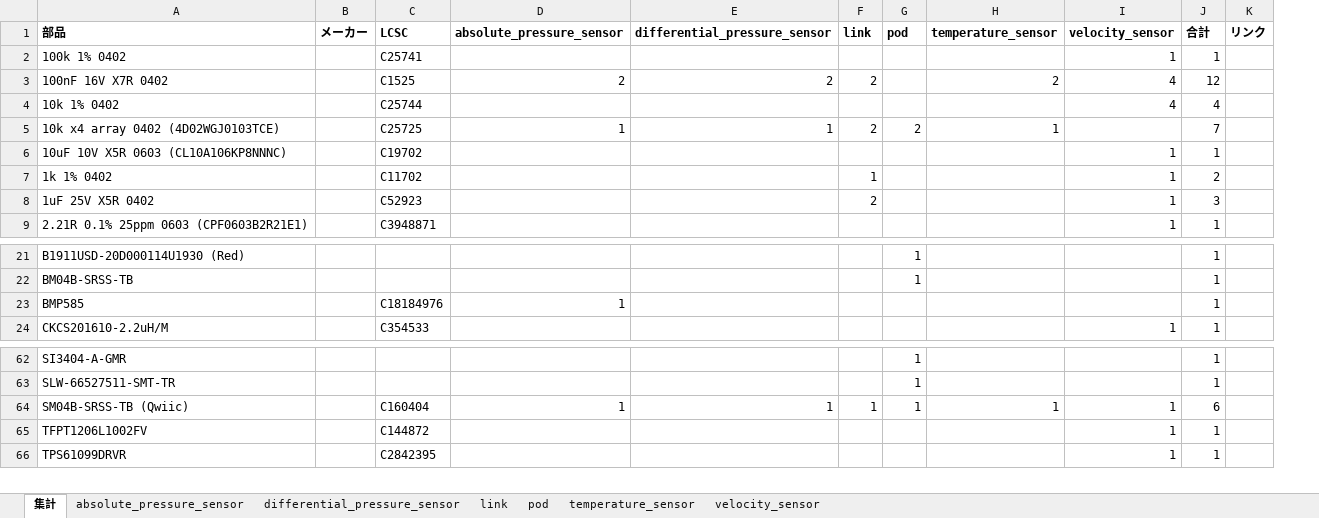
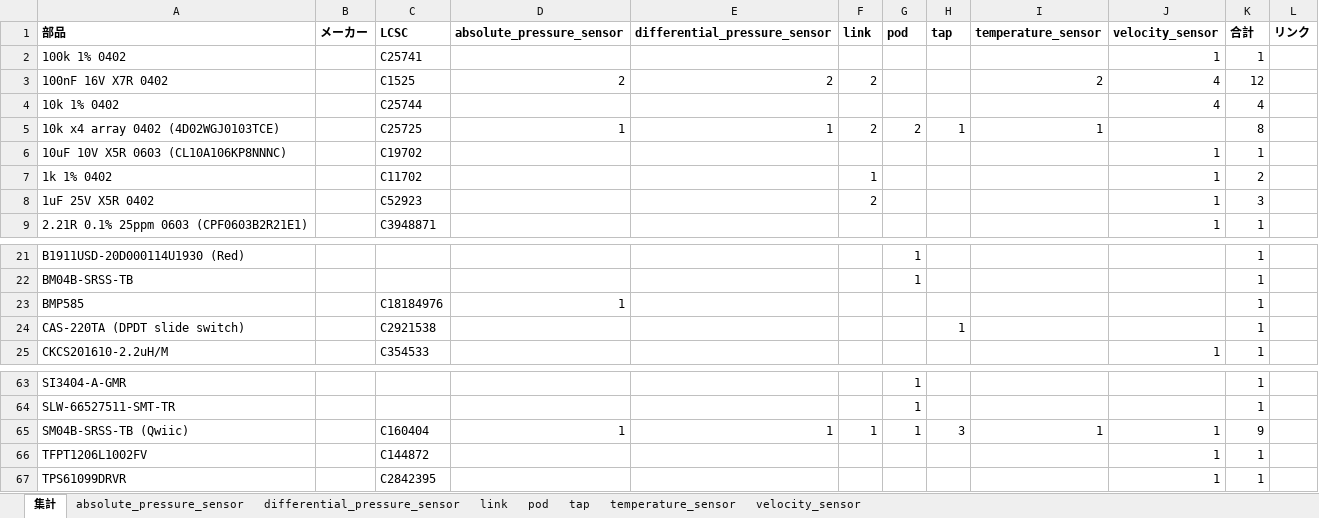
Before and after one commit to et0614/poem, an Excel workbook: hardware/poem_bom.xlsx, sheet 集計, drawn as a sheet; only a part is shown, gaps mark what is left out; values as stored, in another font and other column widths than the file's, no borders; addresses are those after the commit; the diff names each change by its address in the sheet, - before the commit and + after, or states it on an @@ line.

```diff
--- a/hardware/poem_bom.xlsx (sheet 集計)
+++ b/hardware/poem_bom.xlsx (sheet 集計)
+sheet tab: tap
+column H (tap), row 5: 1; row 65: 3
-K5 (合計): 7
+K5 (合計): 8
+row 24: CAS-220TA (DPDT slide switch) |  | C2921538 |  |  |  |  | 1 |  |  | 1
-K65 (合計): 6
+K65 (合計): 9
```
Also changed, not shown: 7 other files.
